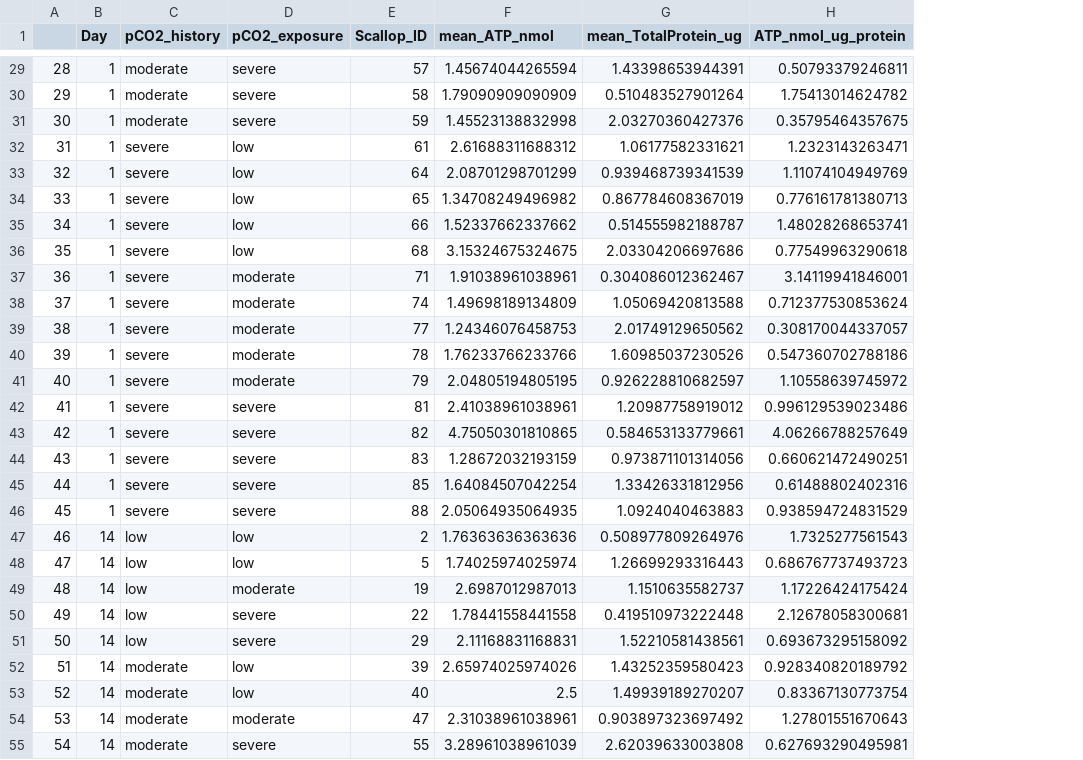
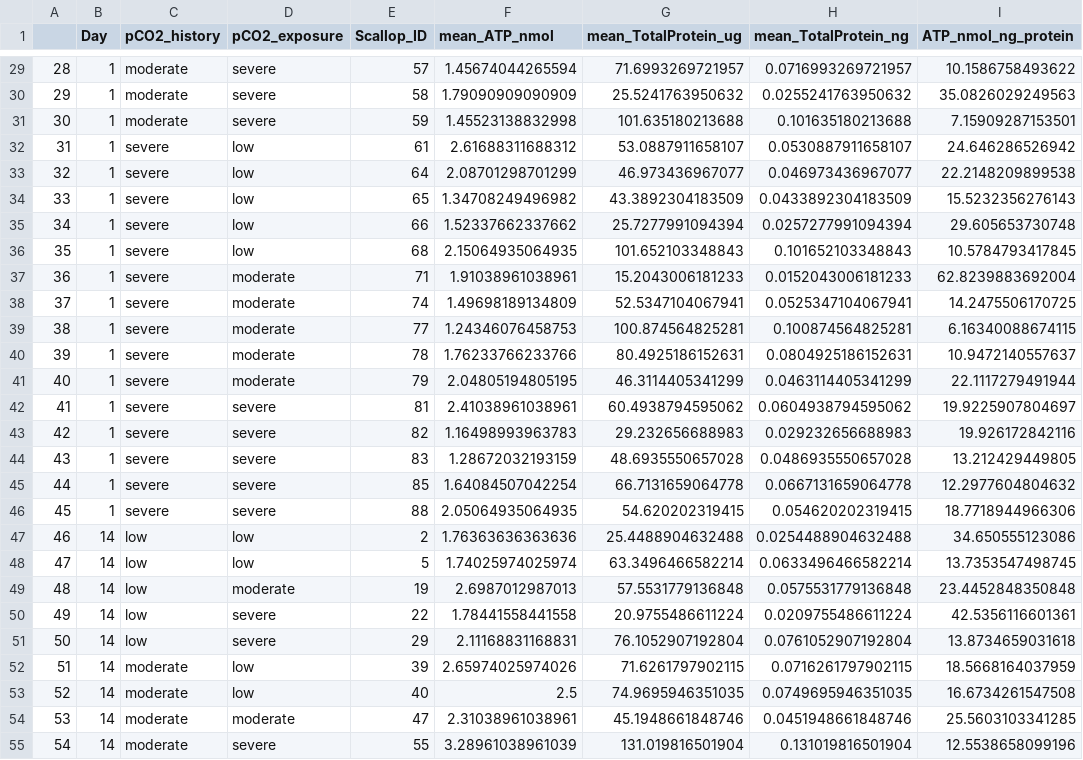
Before and after one commit to NEFSC/EAD-ASEB-Airradians_CellularMolecular_OA, a CSV file: RAnalysis/Data/Colorimetric_assays/ATP_Master.csv, drawn as a sheet; only a part is shown, gaps mark what is left out; removed rows and columns are numbered as before the commit, all else as after; the diff covers the shown part only; the diff names each change by its address in the sheet, - before the commit and + after, or states it on an @@ line.

```diff
--- a/RAnalysis/Data/Colorimetric_assays/ATP_Master.csv
+++ b/RAnalysis/Data/Colorimetric_assays/ATP_Master.csv
-column H (ATP_nmol_ug_protein), rows 29-55: 0.50793379246811 | 1.75413014624782 | 0.35795464357675 | 1.2323143263471 | 1.11074104949769 | 0.776161781380713 | 1.48028268653741 | 0.77549963290618 | 3.14119941846001 | 0.712377530853624 | 0.308170044337057 | 0.547360702788186 | 1.10558639745972 | 0.996129539023486 | 4.06266788257649 | 0.660621472490251 | 0.61488802402316 | 0.938594724831529 | 1.7325277561543 | 0.686767737493723 | 1.17226424175424 | 2.12678058300681 | 0.693673295158092 | 0.928340820189792 | 0.83367130773754 | 1.27801551670643 | 0.627693290495981
+column H (mean_TotalProtein_ng), rows 29-55: 0.0716993269721957 | 0.0255241763950632 | 0.101635180213688 | 0.0530887911658107 | 0.046973436967077 | 0.0433892304183509 | 0.0257277991094394 | 0.101652103348843 | 0.0152043006181233 | 0.0525347104067941 | 0.100874564825281 | 0.0804925186152631 | 0.0463114405341299 | 0.0604938794595062 | 0.029232656688983 | 0.0486935550657028 | 0.0667131659064778 | 0.054620202319415 | 0.0254488904632488 | 0.0633496466582214 | 0.0575531779136848 | 0.0209755486611224 | 0.0761052907192804 | 0.0716261797902115 | 0.0749695946351035 | 0.0451948661848746 | 0.131019816501904
+column I (ATP_nmol_ng_protein), rows 29-55: 10.1586758493622 | 35.0826029249563 | 7.15909287153501 | 24.646286526942 | 22.2148209899538 | 15.5232356276143 | 29.605653730748 | 10.5784793417845 | 62.8239883692004 | 14.2475506170725 | 6.16340088674115 | 10.9472140557637 | 22.1117279491944 | 19.9225907804697 | 19.926172842116 | 13.212429449805 | 12.2977604804632 | 18.7718944966306 | 34.650555123086 | 13.7353547498745 | 23.4452848350848 | 42.5356116601361 | 13.8734659031618 | 18.5668164037959 | 16.6734261547508 | 25.5603103341285 | 12.5538658099196
-G29 (mean_TotalProtein_ug): 1.43398653944391
+G29 (mean_TotalProtein_ug): 71.6993269721957
-G30 (mean_TotalProtein_ug): 0.510483527901264
+G30 (mean_TotalProtein_ug): 25.5241763950632
-G31 (mean_TotalProtein_ug): 2.03270360427376
+G31 (mean_TotalProtein_ug): 101.635180213688
-G32 (mean_TotalProtein_ug): 1.06177582331621
+G32 (mean_TotalProtein_ug): 53.0887911658107
-G33 (mean_TotalProtein_ug): 0.939468739341539
+G33 (mean_TotalProtein_ug): 46.973436967077
-G34 (mean_TotalProtein_ug): 0.867784608367019
+G34 (mean_TotalProtein_ug): 43.3892304183509
-G35 (mean_TotalProtein_ug): 0.514555982188787
+G35 (mean_TotalProtein_ug): 25.7277991094394
-F36 (mean_ATP_nmol): 3.15324675324675
+F36 (mean_ATP_nmol): 2.15064935064935
-G36 (mean_TotalProtein_ug): 2.03304206697686
+G36 (mean_TotalProtein_ug): 101.652103348843
-G37 (mean_TotalProtein_ug): 0.304086012362467
+G37 (mean_TotalProtein_ug): 15.2043006181233
-G38 (mean_TotalProtein_ug): 1.05069420813588
+G38 (mean_TotalProtein_ug): 52.5347104067941
-G39 (mean_TotalProtein_ug): 2.01749129650562
+G39 (mean_TotalProtein_ug): 100.874564825281
-G40 (mean_TotalProtein_ug): 1.60985037230526
+G40 (mean_TotalProtein_ug): 80.4925186152631
-G41 (mean_TotalProtein_ug): 0.926228810682597
+G41 (mean_TotalProtein_ug): 46.3114405341299
-G42 (mean_TotalProtein_ug): 1.20987758919012
+G42 (mean_TotalProtein_ug): 60.4938794595062
-F43 (mean_ATP_nmol): 4.75050301810865
+F43 (mean_ATP_nmol): 1.16498993963783
-G43 (mean_TotalProtein_ug): 0.584653133779661
+G43 (mean_TotalProtein_ug): 29.232656688983
-G44 (mean_TotalProtein_ug): 0.973871101314056
+G44 (mean_TotalProtein_ug): 48.6935550657028
-G45 (mean_TotalProtein_ug): 1.33426331812956
+G45 (mean_TotalProtein_ug): 66.7131659064778
-G46 (mean_TotalProtein_ug): 1.0924040463883
+G46 (mean_TotalProtein_ug): 54.620202319415
-G47 (mean_TotalProtein_ug): 0.508977809264976
+G47 (mean_TotalProtein_ug): 25.4488904632488
-G48 (mean_TotalProtein_ug): 1.26699293316443
+G48 (mean_TotalProtein_ug): 63.3496466582214
-G49 (mean_TotalProtein_ug): 1.1510635582737
+G49 (mean_TotalProtein_ug): 57.5531779136848
-G50 (mean_TotalProtein_ug): 0.419510973222448
+G50 (mean_TotalProtein_ug): 20.9755486611224
-G51 (mean_TotalProtein_ug): 1.52210581438561
+G51 (mean_TotalProtein_ug): 76.1052907192804
-G52 (mean_TotalProtein_ug): 1.43252359580423
+G52 (mean_TotalProtein_ug): 71.6261797902115
-G53 (mean_TotalProtein_ug): 1.49939189270207
+G53 (mean_TotalProtein_ug): 74.9695946351035
-G54 (mean_TotalProtein_ug): 0.903897323697492
+G54 (mean_TotalProtein_ug): 45.1948661848746
-G55 (mean_TotalProtein_ug): 2.62039633003808
+G55 (mean_TotalProtein_ug): 131.019816501904
```
Also changed, not shown: 40 edited cells elsewhere in this file, RAnalysis/Data/Colorimetric_assays/ATP/Calc_Master_ATP.csv, RAnalysis/Data/Colorimetric_assays/ATP/Raw_Master_ATP.csv, 7 other files.
